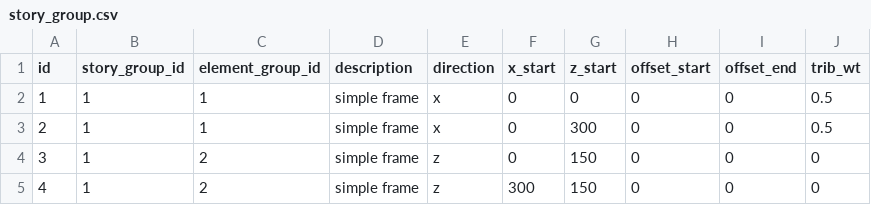
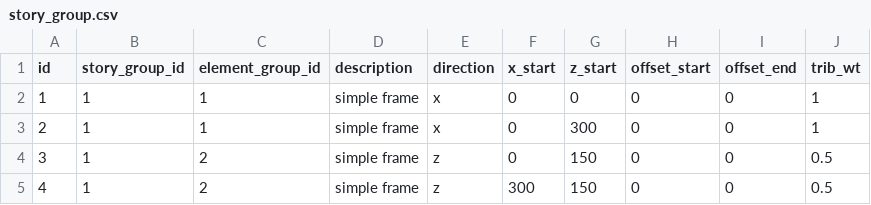
Before and after one commit to dustin-cook/Opensees, a CSV file: inputs/models/simple_frame_and_wall_3D/story_group.csv, drawn as a sheet.

```diff
--- a/inputs/models/simple_frame_and_wall_3D/story_group.csv
+++ b/inputs/models/simple_frame_and_wall_3D/story_group.csv
@@ -1,5 +1,5 @@
 id,story_group_id,element_group_id,description,direction,x_start,z_start,offset_start,offset_end,trib_wt
-1,1,1,simple frame,x,0,0,0,0,0.5
-2,1,1,simple frame,x,0,300,0,0,0.5
-3,1,2,simple frame,z,0,150,0,0,0
-4,1,2,simple frame,z,300,150,0,0,0
+1,1,1,simple frame,x,0,0,0,0,1
+2,1,1,simple frame,x,0,300,0,0,1
+3,1,2,simple frame,z,0,150,0,0,0.5
+4,1,2,simple frame,z,300,150,0,0,0.5
```
Also changed, not shown: inputs/models/ICBS_model_3D/story_group.csv, inputs/models/ICBS_model_3D_fixed/story_group.csv, 14 other files.
